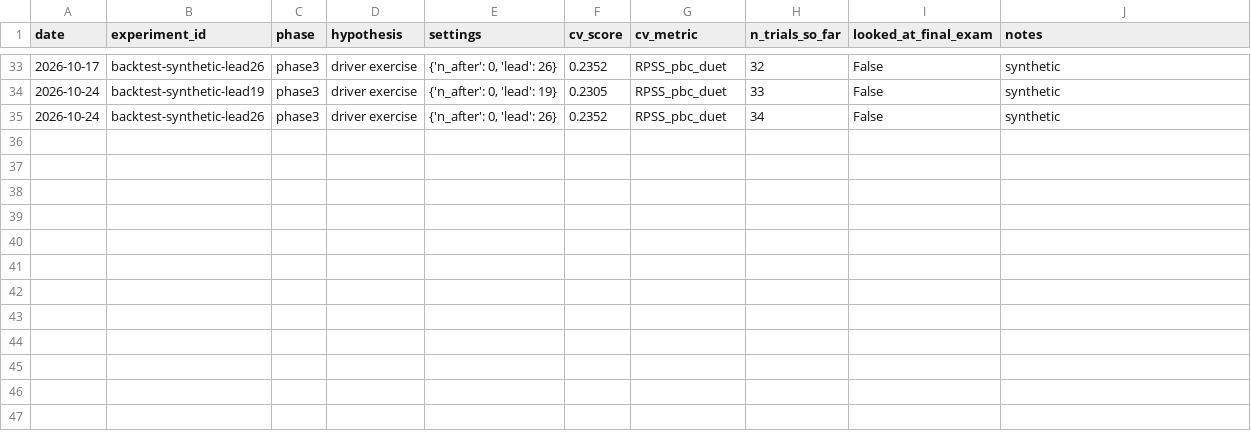
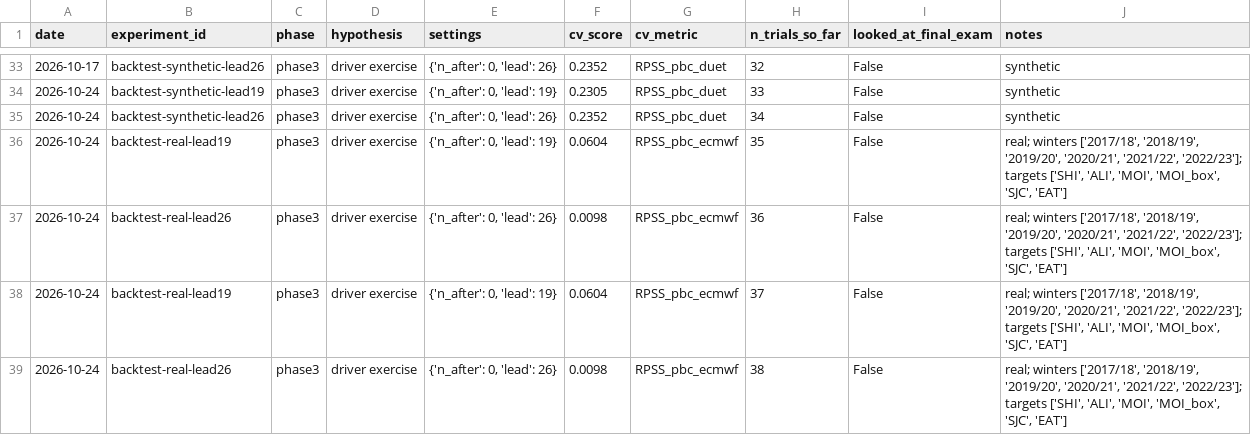
Before and after one commit to cauldnz/dokayuki, a CSV file: experiments/log.csv, drawn as a sheet; only a part is shown, gaps mark what is left out.

```diff
--- a/experiments/log.csv
+++ b/experiments/log.csv
@@ -35 +35,5 @@ date,experiment_id,phase,hypothesis,settings,cv_score,cv_metric,n_trials_so_far,
 2026-10-24,backtest-synthetic-lead26,phase3,driver exercise,"{'n_after': 0, 'lead': 26}",0.2352,RPSS_pbc_duet,34,False,synthetic
+2026-10-24,backtest-real-lead19,phase3,driver exercise,"{'n_after': 0, 'lead': 19}",0.0604,RPSS_pbc_ecmwf,35,False,"real; winters ['2017/18', '2018/19', '2019/20', '2020/21', '2021/22', '2022/23']; targets ['SHI', 'ALI', 'MOI', 'MOI_box', 'SJC', 'EAT']"
+2026-10-24,backtest-real-lead26,phase3,driver exercise,"{'n_after': 0, 'lead': 26}",0.0098,RPSS_pbc_ecmwf,36,False,"real; winters ['2017/18', '2018/19', '2019/20', '2020/21', '2021/22', '2022/23']; targets ['SHI', 'ALI', 'MOI', 'MOI_box', 'SJC', 'EAT']"
+2026-10-24,backtest-real-lead19,phase3,driver exercise,"{'n_after': 0, 'lead': 19}",0.0604,RPSS_pbc_ecmwf,37,False,"real; winters ['2017/18', '2018/19', '2019/20', '2020/21', '2021/22', '2022/23']; targets ['SHI', 'ALI', 'MOI', 'MOI_box', 'SJC', 'EAT']"
+2026-10-24,backtest-real-lead26,phase3,driver exercise,"{'n_after': 0, 'lead': 26}",0.0098,RPSS_pbc_ecmwf,38,False,"real; winters ['2017/18', '2018/19', '2019/20', '2020/21', '2021/22', '2022/23']; targets ['SHI', 'ALI', 'MOI', 'MOI_box', 'SJC', 'EAT']"
```
Also changed, not shown: 2 other files.
